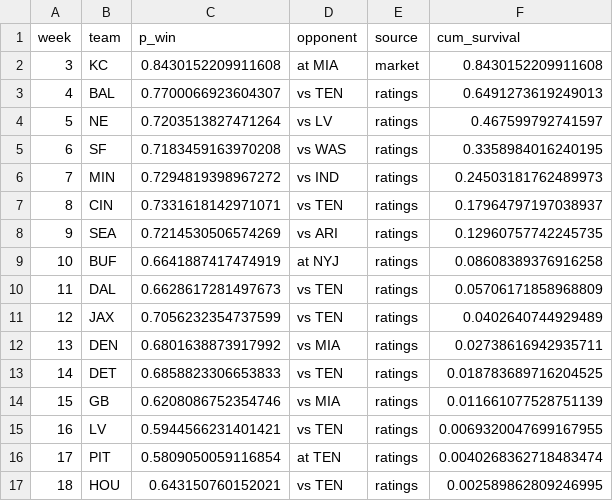
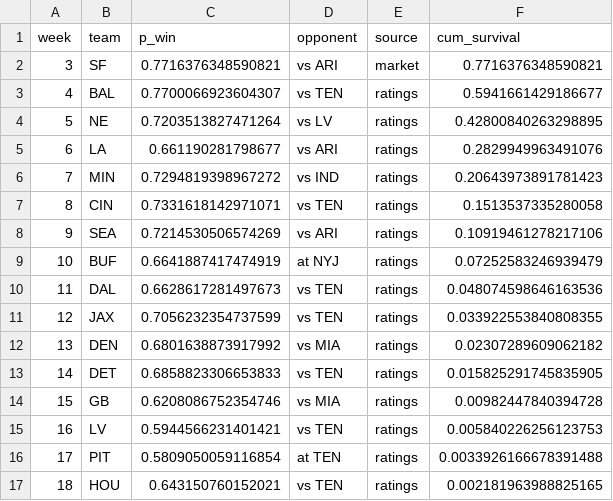
Before and after one commit to baasit-F/NFLSurvivorXML, a CSV file: outputs/pick_plan.csv, drawn as a sheet.

```diff
--- a/outputs/pick_plan.csv
+++ b/outputs/pick_plan.csv
@@ -1,17 +1,17 @@
 week,team,p_win,opponent,source,cum_survival
-3,KC,0.8430152209911608,at MIA,market,0.8430152209911608
-4,BAL,0.7700066923604307,vs TEN,ratings,0.6491273619249013
-5,NE,0.7203513827471264,vs LV,ratings,0.467599792741597
-6,SF,0.7183459163970208,vs WAS,ratings,0.3358984016240195
-7,MIN,0.7294819398967272,vs IND,ratings,0.24503181762489973
-8,CIN,0.7331618142971071,vs TEN,ratings,0.17964797197038937
-9,SEA,0.7214530506574269,vs ARI,ratings,0.12960757742245735
-10,BUF,0.6641887417474919,at NYJ,ratings,0.08608389376916258
-11,DAL,0.6628617281497673,vs TEN,ratings,0.05706171858968809
-12,JAX,0.7056232354737599,vs TEN,ratings,0.0402640744929489
-13,DEN,0.6801638873917992,vs MIA,ratings,0.02738616942935711
-14,DET,0.6858823306653833,vs TEN,ratings,0.018783689716204525
-15,GB,0.6208086752354746,vs MIA,ratings,0.011661077528751139
-16,LV,0.5944566231401421,vs TEN,ratings,0.0069320047699167955
-17,PIT,0.5809050059116854,at TEN,ratings,0.0040268362718483474
-18,HOU,0.643150760152021,vs TEN,ratings,0.002589862809246995
+3,SF,0.7716376348590821,vs ARI,market,0.7716376348590821
+4,BAL,0.7700066923604307,vs TEN,ratings,0.5941661429186677
+5,NE,0.7203513827471264,vs LV,ratings,0.42800840263298895
+6,LA,0.661190281798677,vs ARI,ratings,0.2829949963491076
+7,MIN,0.7294819398967272,vs IND,ratings,0.20643973891781423
+8,CIN,0.7331618142971071,vs TEN,ratings,0.1513537335280058
+9,SEA,0.7214530506574269,vs ARI,ratings,0.10919461278217106
+10,BUF,0.6641887417474919,at NYJ,ratings,0.07252583246939479
+11,DAL,0.6628617281497673,vs TEN,ratings,0.048074598646163536
+12,JAX,0.7056232354737599,vs TEN,ratings,0.033922553840808355
+13,DEN,0.6801638873917992,vs MIA,ratings,0.02307289609062182
+14,DET,0.6858823306653833,vs TEN,ratings,0.015825291745835905
+15,GB,0.6208086752354746,vs MIA,ratings,0.00982447840394728
+16,LV,0.5944566231401421,vs TEN,ratings,0.005840226256123753
+17,PIT,0.5809050059116854,at TEN,ratings,0.0033926166678391488
+18,HOU,0.643150760152021,vs TEN,ratings,0.002181963988825165
```
Also changed, not shown: outputs/pick_plan_greedy.csv, outputs/recommendations.csv, 5 other files.
